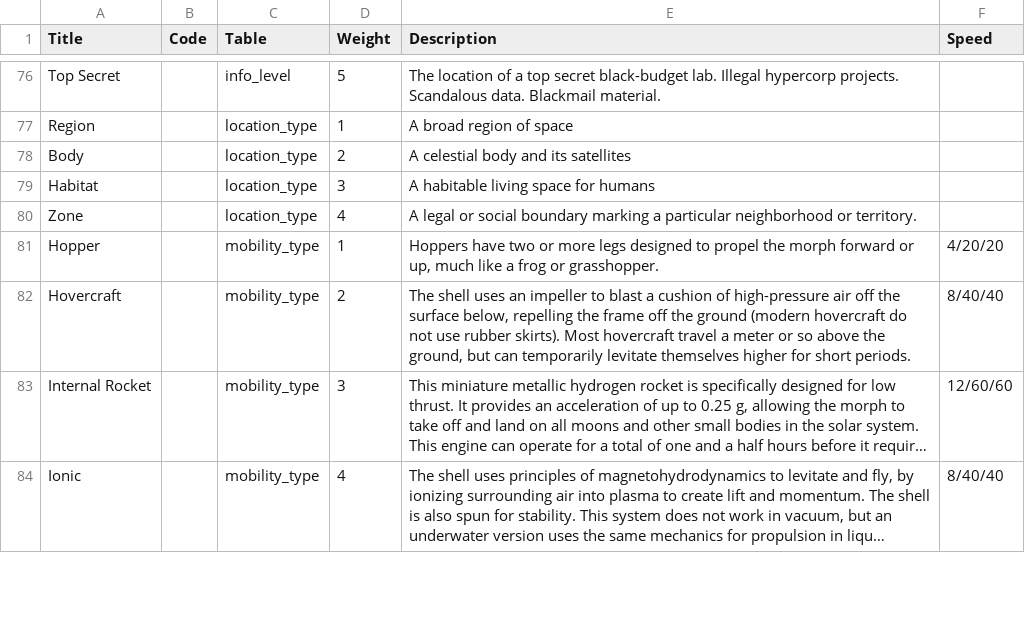
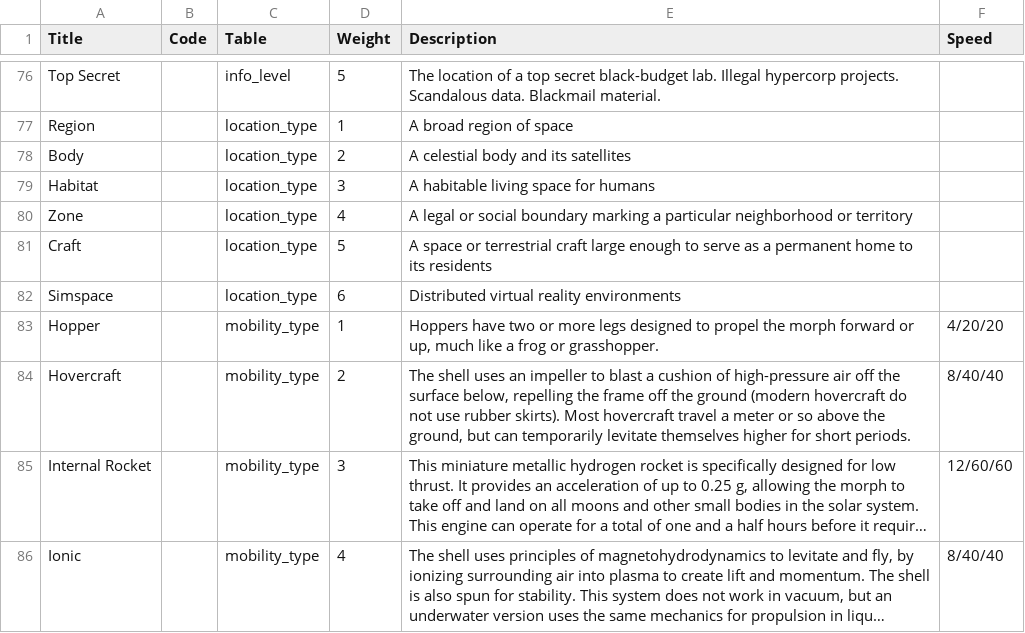
Before and after one commit to nerdhaus/eldrich, a CSV file: web/modules/custom/ep_import/data/data-tables.csv, drawn as a sheet; only a part is shown, gaps mark what is left out; long unchanged cells end in ….

```diff
--- a/web/modules/custom/ep_import/data/data-tables.csv
+++ b/web/modules/custom/ep_import/data/data-tables.csv
@@ -81,3 +81,5 @@ Body,,location_type,2,A celestial body and its satellites,
 Habitat,,location_type,3,A habitable living space for humans,
-Zone,,location_type,4,A legal or social boundary marking a particular neighborhood or territory.,
+Zone,,location_type,4,A legal or social boundary marking a particular neighborhood or territory,
+Craft,,location_type,5,A space or terrestrial craft large enough to serve as a permanent home to its residents,
+Simspace,,location_type,6,Distributed virtual reality environments,
 Hopper,,mobility_type,1,"Hoppers have two or more legs designed to propel the morph forward or up, much like a frog or grasshopper.",4/20/20
```
Also changed, not shown: web/modules/custom/ep_import/characters/creatures.csv, web/modules/custom/ep_import/data/factions.csv, 6 other files.
